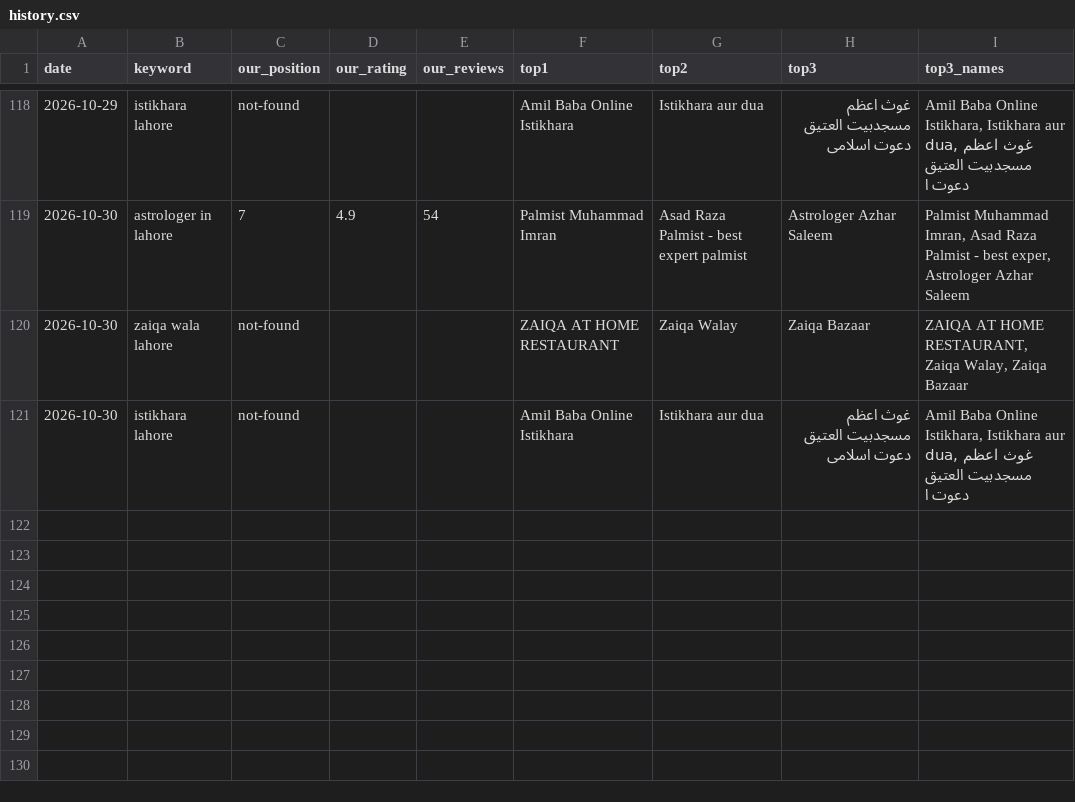
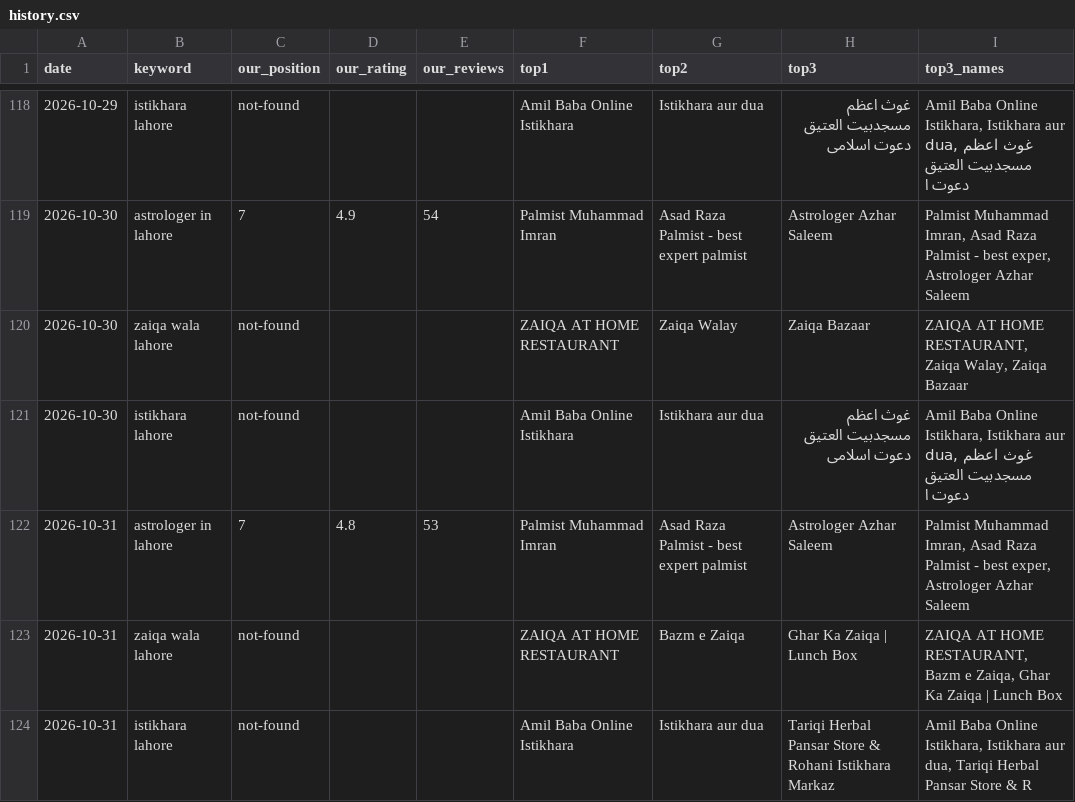
Before and after one commit to syednumanalishah/syednumanalishah.github.io, a CSV file: agent/history.csv, drawn as a sheet; only a part is shown, gaps mark what is left out.

```diff
--- a/agent/history.csv
+++ b/agent/history.csv
@@ -121 +121,4 @@ date,keyword,our_position,our_rating,our_reviews,top1,top2,top3,top3_names
 2026-10-30,istikhara lahore,not-found,,,Amil Baba Online Istikhara,Istikhara aur dua,غوث اعظم مسجدبیت العتیق دعوت اسلامی,"Amil Baba Online Istikhara, Istikhara aur dua, غوث اعظم مسجدبیت العتیق دعوت ا"
+2026-10-31,astrologer in lahore,7,4.8,53,Palmist Muhammad Imran,Asad Raza Palmist - best expert palmist,Astrologer Azhar Saleem,"Palmist Muhammad Imran, Asad Raza Palmist - best exper, Astrologer Azhar Saleem"
+2026-10-31,zaiqa wala lahore,not-found,,,ZAIQA AT HOME RESTAURANT,Bazm e Zaiqa,Ghar Ka Zaiqa | Lunch Box,"ZAIQA AT HOME RESTAURANT, Bazm e Zaiqa, Ghar Ka Zaiqa | Lunch Box"
+2026-10-31,istikhara lahore,not-found,,,Amil Baba Online Istikhara,Istikhara aur dua,Tariqi Herbal Pansar Store & Rohani Istikhara Markaz,"Amil Baba Online Istikhara, Istikhara aur dua, Tariqi Herbal Pansar Store & R"
```
Also changed, not shown: 2 other files.
